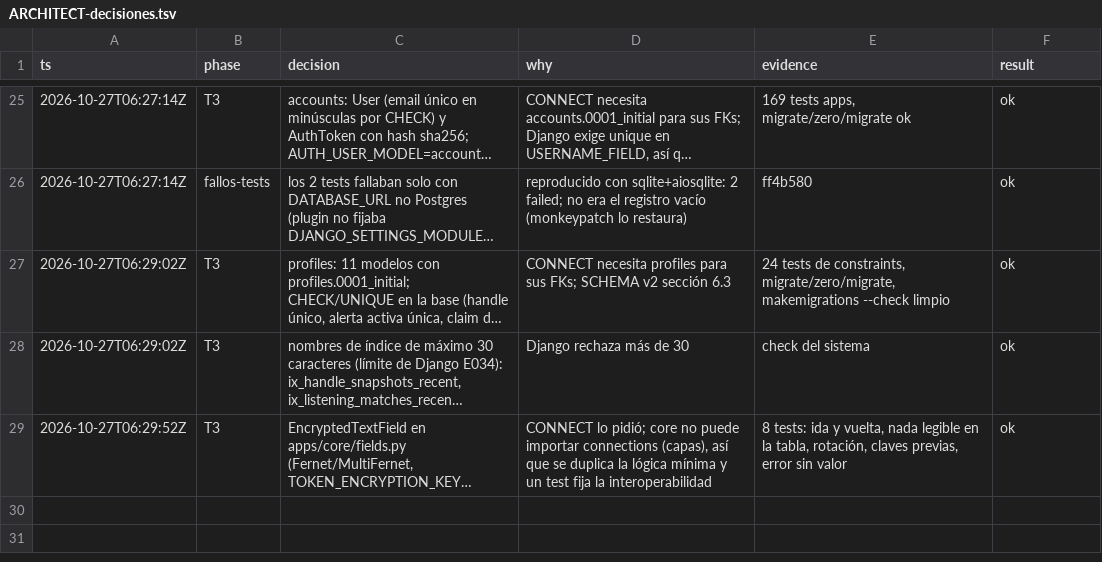
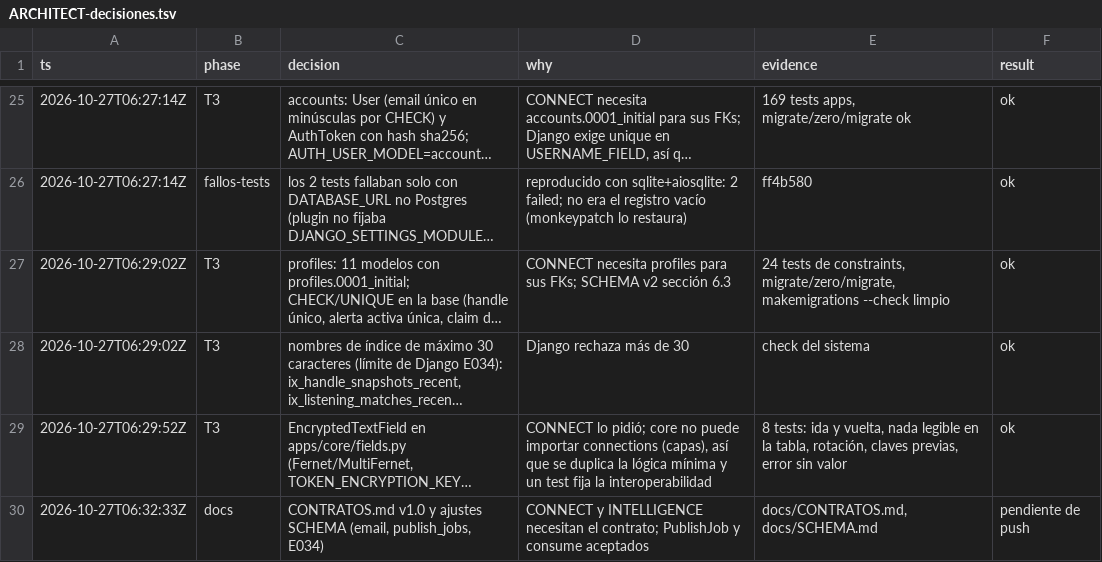
Before and after one commit to Ateh-Ugoji/Lumi-agent, a TSV file: lumi/plan/estado/ARCHITECT-decisiones.tsv, drawn as a sheet; only a part is shown, gaps mark what is left out; long unchanged cells end in …; the diff names each change by its address in the sheet, - before the commit and + after, or states it on an @@ line.

Commit message:
[ARCHITECT] docs: publica CONTRATOS.md v1.0 y ajusta SCHEMA.md (email, publish_jobs, indices)

```diff
--- a/lumi/plan/estado/ARCHITECT-decisiones.tsv
+++ b/lumi/plan/estado/ARCHITECT-decisiones.tsv
+row 30: 2026-10-27T06:32:33Z | docs | CONTRATOS.md v1.0 y ajustes SCHEMA (email, publish_jobs, E034) | CONNECT y INTELLIGENCE necesitan el contrato; PublishJob y consume aceptados | docs/CONTRATOS.md, docs/SCHEMA.md | pendiente de push
```
Also changed, not shown: 3 other files.
